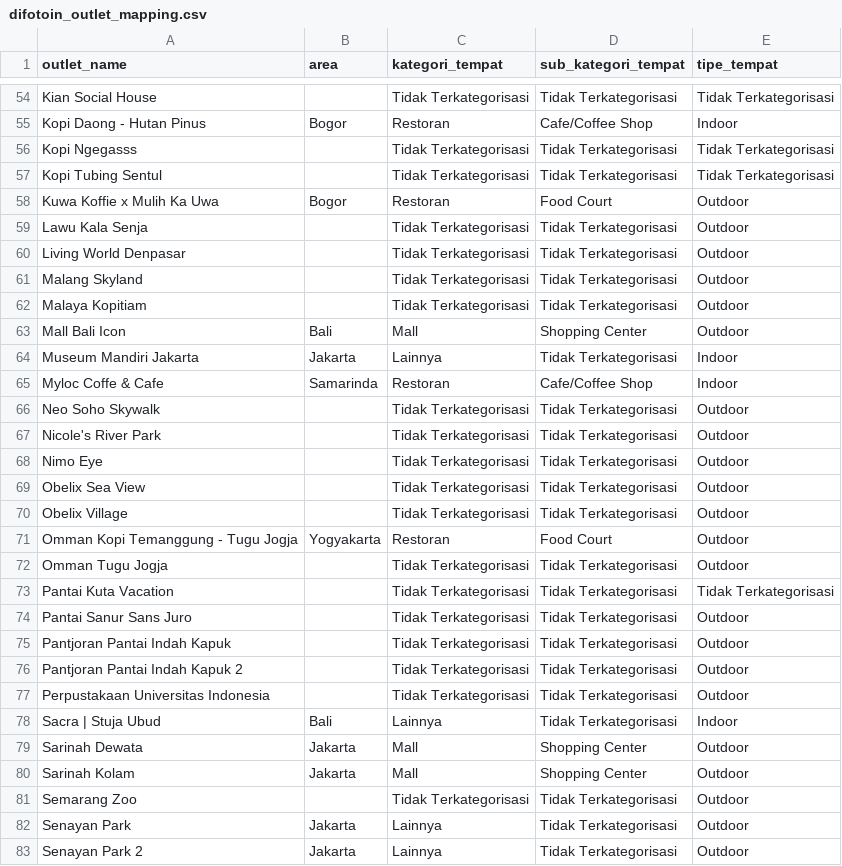
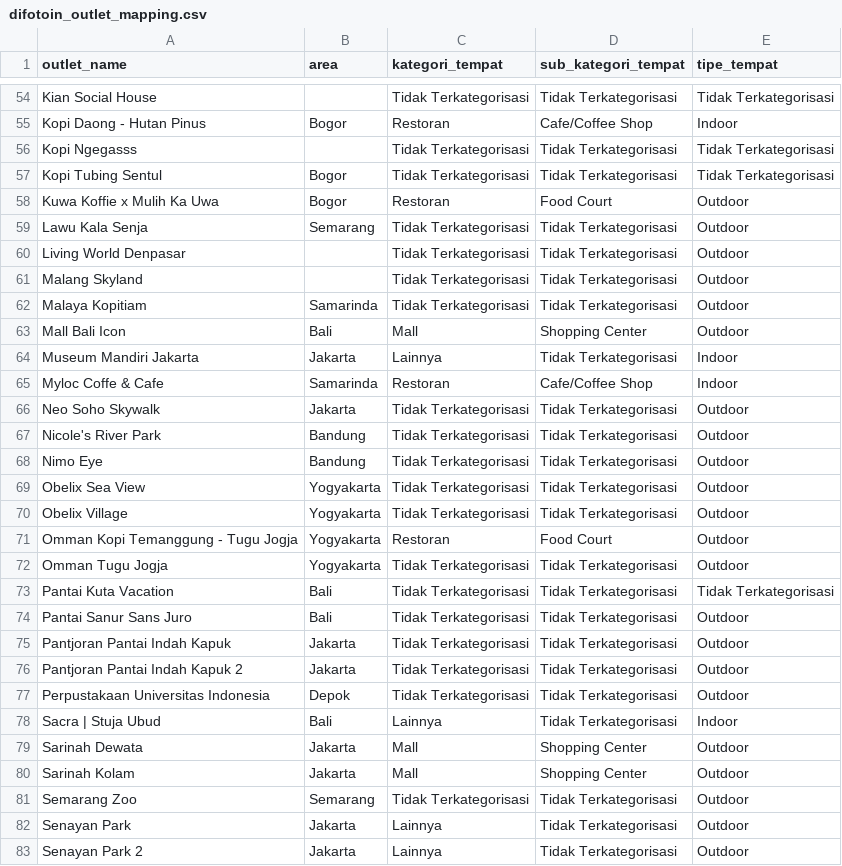
Before and after one commit to Killdower1/mgx, a CSV file: streamlit_template/data/difotoin_outlet_mapping.csv, drawn as a sheet; only a part is shown, gaps mark what is left out; the diff covers the shown part only.

Commit message:
update dashboard

```diff
--- a/streamlit_template/data/difotoin_outlet_mapping.csv
+++ b/streamlit_template/data/difotoin_outlet_mapping.csv
@@ -56,8 +56,8 @@ Kopi Daong - Hutan Pinus,Bogor,Restoran,Cafe/Coffee Shop,Indoor
 Kopi Ngegasss,,Tidak Terkategorisasi,Tidak Terkategorisasi,Tidak Terkategorisasi
-Kopi Tubing Sentul,,Tidak Terkategorisasi,Tidak Terkategorisasi,Tidak Terkategorisasi
+Kopi Tubing Sentul,Bogor,Tidak Terkategorisasi,Tidak Terkategorisasi,Tidak Terkategorisasi
 Kuwa Koffie x Mulih Ka Uwa,Bogor,Restoran,Food Court,Outdoor
-Lawu Kala Senja,,Tidak Terkategorisasi,Tidak Terkategorisasi,Outdoor
+Lawu Kala Senja,Semarang,Tidak Terkategorisasi,Tidak Terkategorisasi,Outdoor
 Living World Denpasar,,Tidak Terkategorisasi,Tidak Terkategorisasi,Outdoor
 Malang Skyland,,Tidak Terkategorisasi,Tidak Terkategorisasi,Outdoor
-Malaya Kopitiam,,Tidak Terkategorisasi,Tidak Terkategorisasi,Outdoor
+Malaya Kopitiam,Samarinda,Tidak Terkategorisasi,Tidak Terkategorisasi,Outdoor
 Mall Bali Icon,Bali,Mall,Shopping Center,Outdoor
@@ -65,14 +65,14 @@ Museum Mandiri Jakarta,Jakarta,Lainnya,Tidak Terkategorisasi,Indoor
 Myloc Coffe & Cafe,Samarinda,Restoran,Cafe/Coffee Shop,Indoor
-Neo Soho Skywalk,,Tidak Terkategorisasi,Tidak Terkategorisasi,Outdoor
-Nicole's River Park,,Tidak Terkategorisasi,Tidak Terkategorisasi,Outdoor
-Nimo Eye,,Tidak Terkategorisasi,Tidak Terkategorisasi,Outdoor
-Obelix Sea View,,Tidak Terkategorisasi,Tidak Terkategorisasi,Outdoor
-Obelix Village,,Tidak Terkategorisasi,Tidak Terkategorisasi,Outdoor
+Neo Soho Skywalk,Jakarta,Tidak Terkategorisasi,Tidak Terkategorisasi,Outdoor
+Nicole's River Park,Bandung,Tidak Terkategorisasi,Tidak Terkategorisasi,Outdoor
+Nimo Eye,Bandung,Tidak Terkategorisasi,Tidak Terkategorisasi,Outdoor
+Obelix Sea View,Yogyakarta,Tidak Terkategorisasi,Tidak Terkategorisasi,Outdoor
+Obelix Village,Yogyakarta,Tidak Terkategorisasi,Tidak Terkategorisasi,Outdoor
 Omman Kopi Temanggung - Tugu Jogja,Yogyakarta,Restoran,Food Court,Outdoor
-Omman Tugu Jogja,,Tidak Terkategorisasi,Tidak Terkategorisasi,Outdoor
-Pantai Kuta Vacation,,Tidak Terkategorisasi,Tidak Terkategorisasi,Tidak Terkategorisasi
-Pantai Sanur Sans Juro,,Tidak Terkategorisasi,Tidak Terkategorisasi,Outdoor
-Pantjoran Pantai Indah Kapuk,,Tidak Terkategorisasi,Tidak Terkategorisasi,Outdoor
-Pantjoran Pantai Indah Kapuk 2,,Tidak Terkategorisasi,Tidak Terkategorisasi,Outdoor
-Perpustakaan Universitas Indonesia,,Tidak Terkategorisasi,Tidak Terkategorisasi,Outdoor
+Omman Tugu Jogja,Yogyakarta,Tidak Terkategorisasi,Tidak Terkategorisasi,Outdoor
+Pantai Kuta Vacation,Bali,Tidak Terkategorisasi,Tidak Terkategorisasi,Tidak Terkategorisasi
+Pantai Sanur Sans Juro,Bali,Tidak Terkategorisasi,Tidak Terkategorisasi,Outdoor
+Pantjoran Pantai Indah Kapuk,Jakarta,Tidak Terkategorisasi,Tidak Terkategorisasi,Outdoor
+Pantjoran Pantai Indah Kapuk 2,Jakarta,Tidak Terkategorisasi,Tidak Terkategorisasi,Outdoor
+Perpustakaan Universitas Indonesia,Depok,Tidak Terkategorisasi,Tidak Terkategorisasi,Outdoor
 Sacra | Stuja Ubud,Bali,Lainnya,Tidak Terkategorisasi,Indoor
@@ -80,3 +80,3 @@ Sarinah Dewata,Jakarta,Mall,Shopping Center,Outdoor
 Sarinah Kolam,Jakarta,Mall,Shopping Center,Outdoor
-Semarang Zoo,,Tidak Terkategorisasi,Tidak Terkategorisasi,Outdoor
+Semarang Zoo,Semarang,Tidak Terkategorisasi,Tidak Terkategorisasi,Outdoor
 Senayan Park,Jakarta,Lainnya,Tidak Terkategorisasi,Outdoor
```
Also changed, not shown: 16 edited cells elsewhere in this file.
